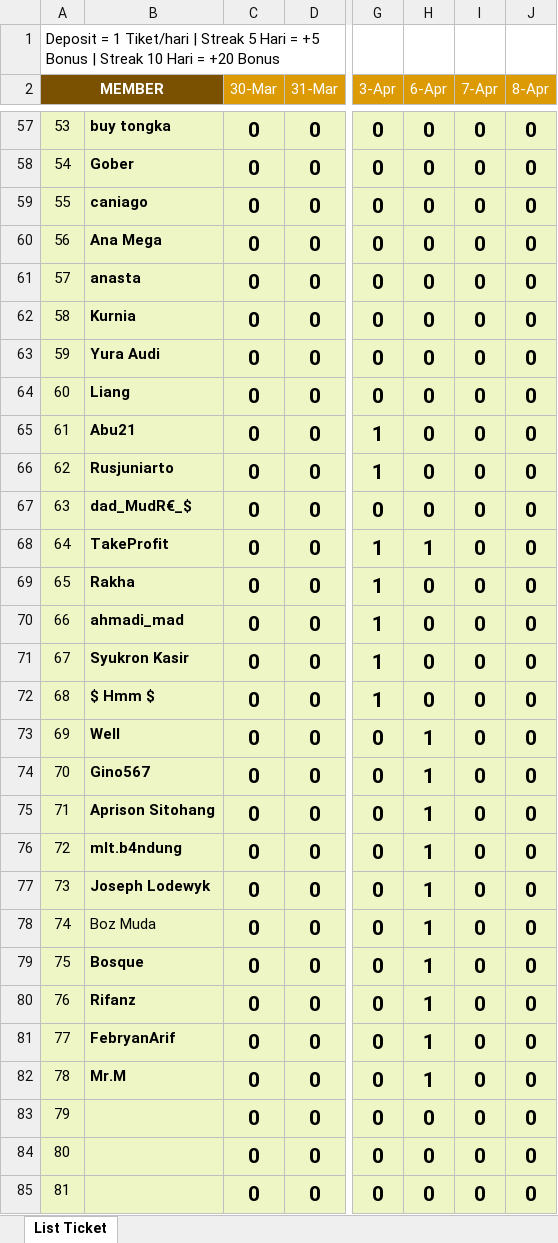
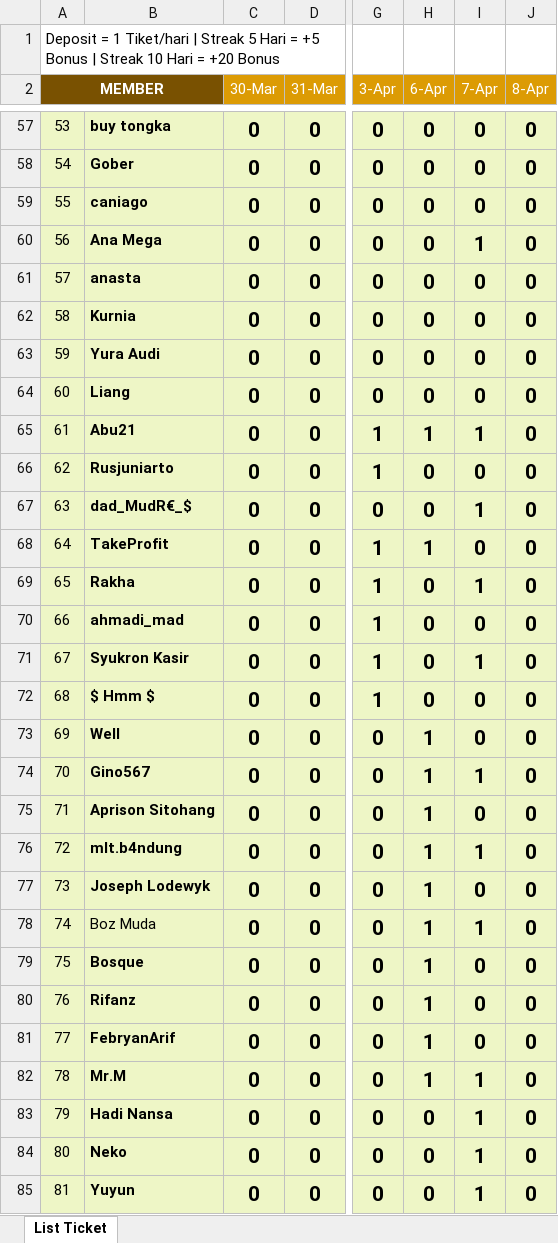
Before and after one commit to analystkael/tickettracker, an Excel workbook: TICKET TRACKER.xlsx, sheet List Ticket, drawn as a sheet; only a part is shown, gaps mark what is left out; values as stored, in another font and other column widths than the file's, no borders; the diff covers the shown part only; the diff names each change by its address in the sheet, - before the commit and + after, or states it on an @@ line.

```diff
--- a/TICKET TRACKER.xlsx (sheet List Ticket)
+++ b/TICKET TRACKER.xlsx (sheet List Ticket)
-I60 (7-Apr): 0
+I60 (7-Apr): 1
-H65 (6-Apr): 0
+H65 (6-Apr): 1
-I65 (7-Apr): 0
+I65 (7-Apr): 1
-I67 (7-Apr): 0
+I67 (7-Apr): 1
-I69 (7-Apr): 0
+I69 (7-Apr): 1
-I71 (7-Apr): 0
+I71 (7-Apr): 1
-I74 (7-Apr): 0
+I74 (7-Apr): 1
-I76 (7-Apr): 0
+I76 (7-Apr): 1
-I78 (7-Apr): 0
+I78 (7-Apr): 1
-I82:I85 (7-Apr): 0
+I82:I85 (7-Apr): 1
-B83: (empty)
+B83: Hadi Nansa
-B84: (empty)
+B84: Neko
-B85: (empty)
+B85: Yuyun
```
Also changed, not shown: 27 edited cells elsewhere in this sheet, TICKET_TRACKER.xlsx.
